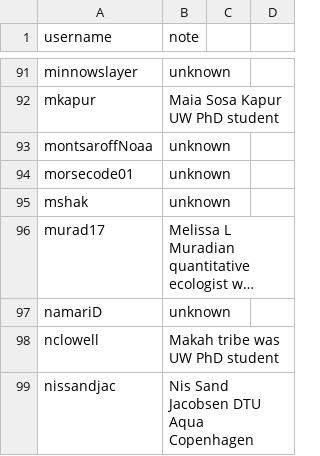
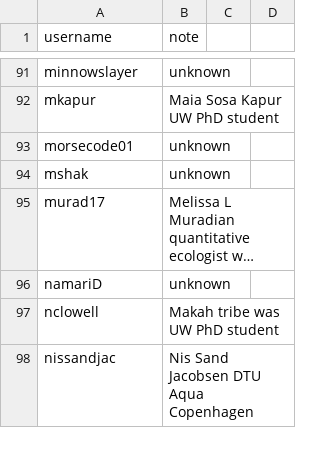
Before and after one commit to nmfs-opensci/NMFS-repos, a CSV file: usernames_not_noaa.csv, drawn as a sheet; only a part is shown, gaps mark what is left out; long unchanged cells end in …; the diff names each change by its address in the sheet, - before the commit and + after, or states it on an @@ line.

```diff
--- a/usernames_not_noaa.csv
+++ b/usernames_not_noaa.csv
-row 93: montsaroffNoaa | unknown
```
Also changed, not shown: usernames_other_noaa.csv, 10 other files.
